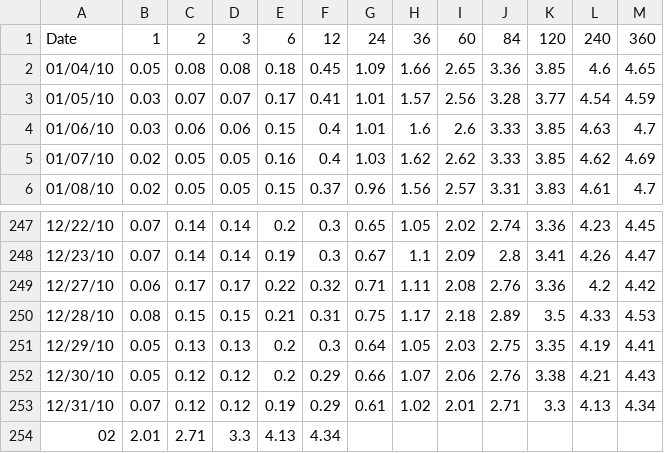
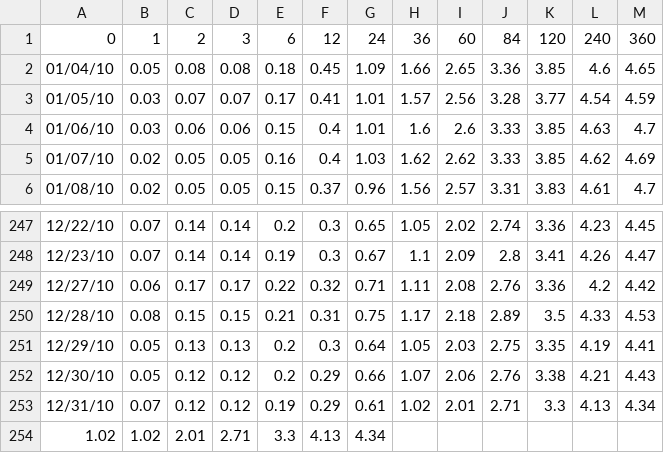
Before and after one commit to gregTret/dataSets, a CSV file: 2010.csv, drawn as a sheet; only a part is shown, gaps mark what is left out.

```diff
--- a/2010.csv
+++ b/2010.csv
@@ -1,2 +1,2 @@
-Date,1,2,3,6,12,24,36,60,84,120,240,360
+0,1,2,3,6,12,24,36,60,84,120,240,360
 01/04/10,0.05,0.08,0.08,0.18,0.45,1.09,1.66,2.65,3.36,3.85,4.6,4.65
@@ -253,2 +253,2 @@ Date,1,2,3,6,12,24,36,60,84,120,240,360
 12/31/10,0.07,0.12,0.12,0.19,0.29,0.61,1.02,2.01,2.71,3.3,4.13,4.34
-02,2.01,2.71,3.3,4.13,4.34,,,,,,,
+1.02,1.02,2.01,2.71,3.3,4.13,4.34,,,,,,
```
Also changed, not shown: 2007.csv, 2008.csv, 11 other files.
